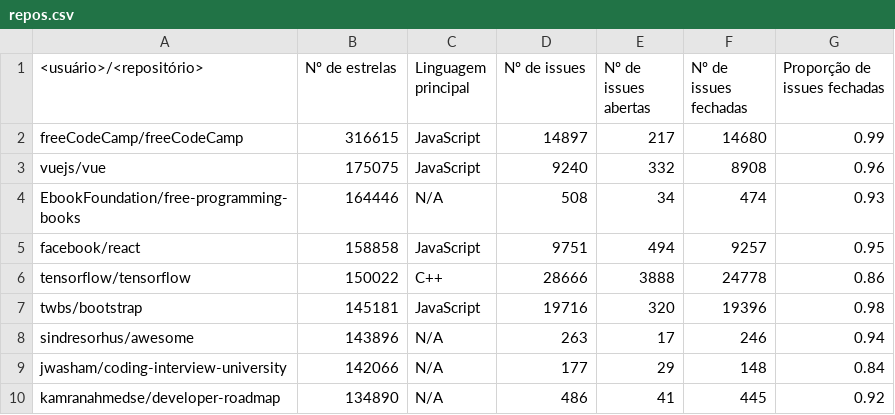
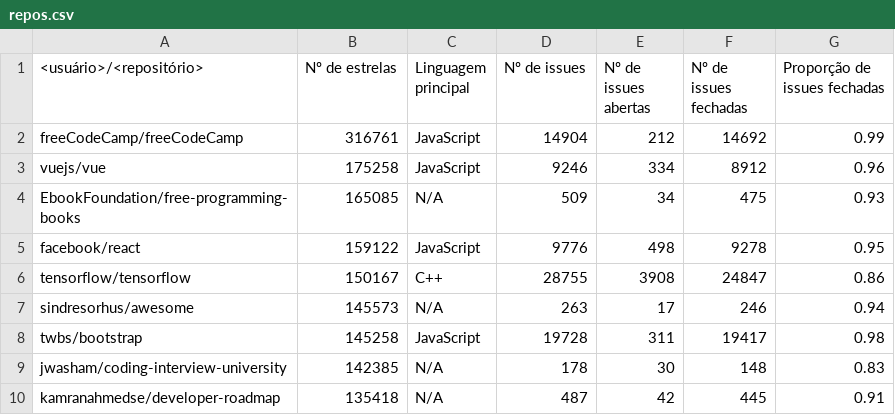
Before and after one commit to TheMarini/issues-and-stack-overflow, a CSV file: data/repos.csv, drawn as a sheet; only a part is shown; the diff covers the shown part only.

Commit message:
[^] Data: 4 more repos (210 issues)

```diff
--- a/data/repos.csv
+++ b/data/repos.csv
@@ -1,10 +1,10 @@
 <usuário>/<repositório>,Nº de estrelas,Linguagem principal,Nº de issues,Nº de issues abertas,Nº de issues fechadas,Proporção de issues fechadas
-freeCodeCamp/freeCodeCamp,316615,JavaScript,14897,217,14680,0.99
-vuejs/vue,175075,JavaScript,9240,332,8908,0.96
-EbookFoundation/free-programming-books,164446,N/A,508,34,474,0.93
-facebook/react,158858,JavaScript,9751,494,9257,0.95
-tensorflow/tensorflow,150022,C++,28666,3888,24778,0.86
-twbs/bootstrap,145181,JavaScript,19716,320,19396,0.98
-sindresorhus/awesome,143896,N/A,263,17,246,0.94
-jwasham/coding-interview-university,142066,N/A,177,29,148,0.84
-kamranahmedse/developer-roadmap,134890,N/A,486,41,445,0.92
+freeCodeCamp/freeCodeCamp,316761,JavaScript,14904,212,14692,0.99
+vuejs/vue,175258,JavaScript,9246,334,8912,0.96
+EbookFoundation/free-programming-books,165085,N/A,509,34,475,0.93
+facebook/react,159122,JavaScript,9776,498,9278,0.95
+tensorflow/tensorflow,150167,C++,28755,3908,24847,0.86
+sindresorhus/awesome,145573,N/A,263,17,246,0.94
+twbs/bootstrap,145258,JavaScript,19728,311,19417,0.98
+jwasham/coding-interview-university,142385,N/A,178,30,148,0.83
+kamranahmedse/developer-roadmap,135418,N/A,487,42,445,0.91
```
Also changed, not shown: 4 added rows and 27 edited cells elsewhere in this file, data/closed_issues.csv, data/open_issues.csv.
